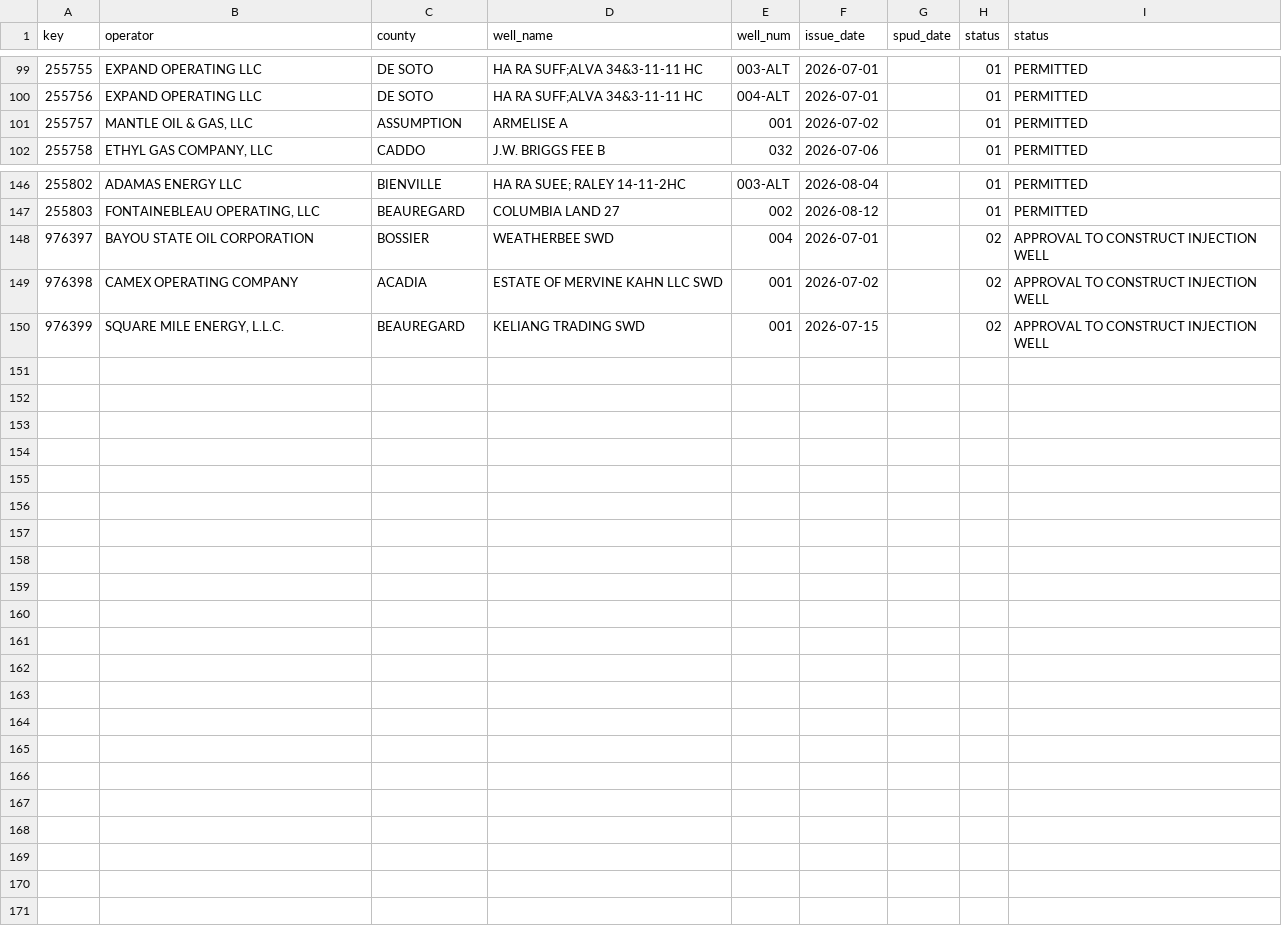
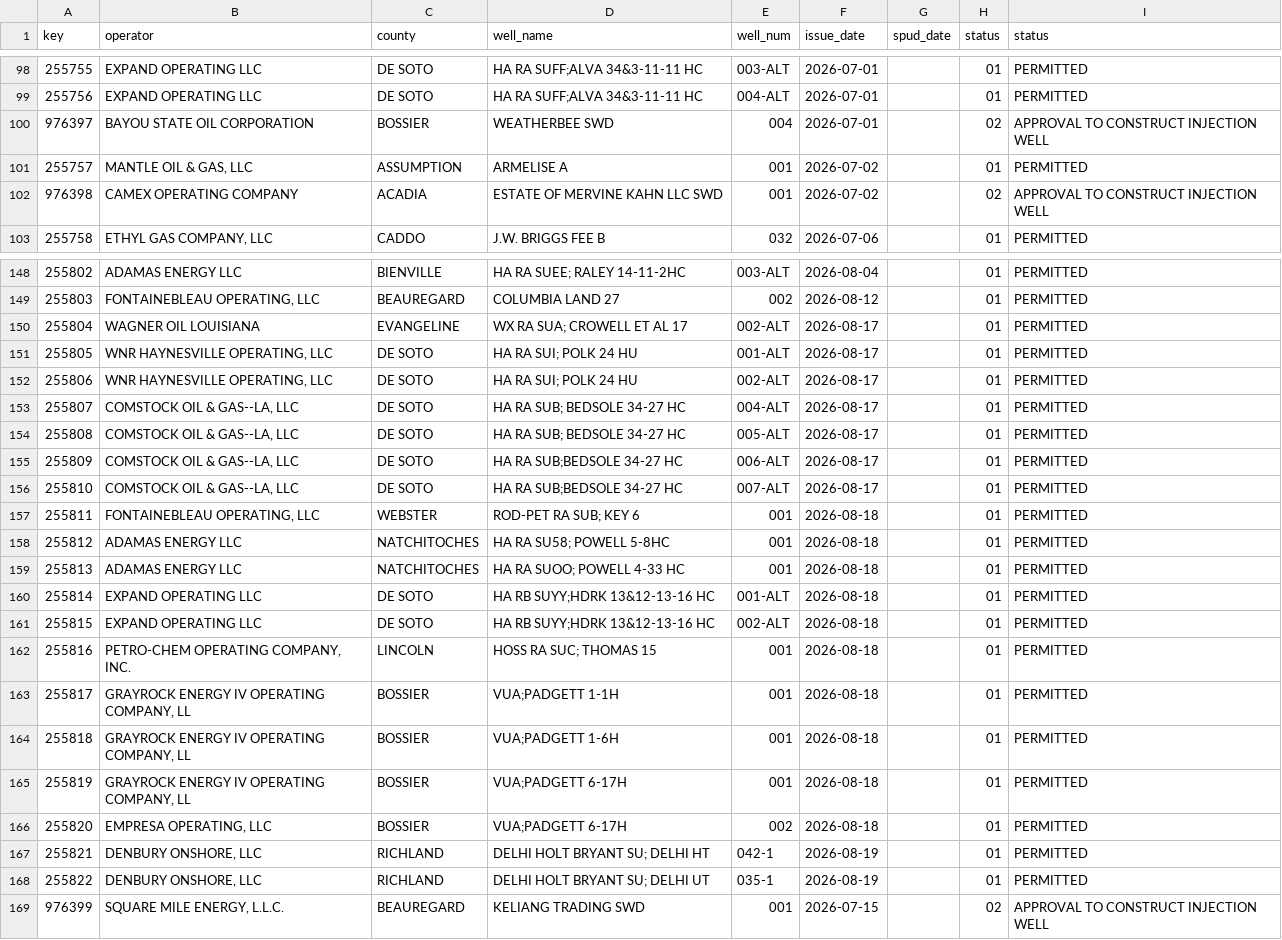
Before and after one commit to mapmaticsgis-maker/gis-permit-intel, a CSV file: data/la/.intel_snapshot.csv, drawn as a sheet; only a part is shown, gaps mark what is left out; the diff covers the shown part only.

```diff
--- a/data/la/.intel_snapshot.csv
+++ b/data/la/.intel_snapshot.csv
@@ -100,3 +99,5 @@ key,operator,county,well_name,well_num,issue_date,spud_date,status,status
 255756,EXPAND OPERATING LLC,DE SOTO,HA RA SUFF;ALVA 34&3-11-11 HC,004-ALT,2026-07-01,,01,PERMITTED
+976397,BAYOU STATE OIL CORPORATION,BOSSIER,WEATHERBEE SWD,004,2026-07-01,,02,APPROVAL TO CONSTRUCT INJECTION WELL
 255757,"MANTLE OIL & GAS, LLC",ASSUMPTION,ARMELISE A,001,2026-07-02,,01,PERMITTED
+976398,CAMEX OPERATING COMPANY,ACADIA,ESTATE OF MERVINE KAHN LLC SWD,001,2026-07-02,,02,APPROVAL TO CONSTRUCT INJECTION WELL
 255758,"ETHYL GAS COMPANY, LLC",CADDO,J.W. BRIGGS FEE B,032,2026-07-06,,01,PERMITTED
@@ -147,4 +149,21 @@ key,operator,county,well_name,well_num,issue_date,spud_date,status,status
 255803,"FONTAINEBLEAU OPERATING, LLC",BEAUREGARD,COLUMBIA LAND 27,002,2026-08-12,,01,PERMITTED
-976397,BAYOU STATE OIL CORPORATION,BOSSIER,WEATHERBEE SWD,004,2026-07-01,,02,APPROVAL TO CONSTRUCT INJECTION WELL
-976398,CAMEX OPERATING COMPANY,ACADIA,ESTATE OF MERVINE KAHN LLC SWD,001,2026-07-02,,02,APPROVAL TO CONSTRUCT INJECTION WELL
+255804,WAGNER OIL LOUISIANA,EVANGELINE,WX RA SUA; CROWELL ET AL 17,002-ALT,2026-08-17,,01,PERMITTED
+255805,"WNR HAYNESVILLE OPERATING, LLC",DE SOTO,HA RA SUI; POLK 24 HU,001-ALT,2026-08-17,,01,PERMITTED
+255806,"WNR HAYNESVILLE OPERATING, LLC",DE SOTO,HA RA SUI; POLK 24 HU,002-ALT,2026-08-17,,01,PERMITTED
+255807,"COMSTOCK OIL & GAS--LA, LLC",DE SOTO,HA RA SUB; BEDSOLE 34-27 HC,004-ALT,2026-08-17,,01,PERMITTED
+255808,"COMSTOCK OIL & GAS--LA, LLC",DE SOTO,HA RA SUB; BEDSOLE 34-27 HC,005-ALT,2026-08-17,,01,PERMITTED
+255809,"COMSTOCK OIL & GAS--LA, LLC",DE SOTO,HA RA SUB;BEDSOLE 34-27 HC,006-ALT,2026-08-17,,01,PERMITTED
+255810,"COMSTOCK OIL & GAS--LA, LLC",DE SOTO,HA RA SUB;BEDSOLE 34-27 HC,007-ALT,2026-08-17,,01,PERMITTED
+255811,"FONTAINEBLEAU OPERATING, LLC",WEBSTER,ROD-PET RA SUB; KEY 6,001,2026-08-18,,01,PERMITTED
+255812,ADAMAS ENERGY LLC,NATCHITOCHES,HA RA SU58; POWELL 5-8HC,001,2026-08-18,,01,PERMITTED
+255813,ADAMAS ENERGY LLC,NATCHITOCHES,HA RA SUOO; POWELL 4-33 HC,001,2026-08-18,,01,PERMITTED
+255814,EXPAND OPERATING LLC,DE SOTO,HA RB SUYY;HDRK 13&12-13-16 HC,001-ALT,2026-08-18,,01,PERMITTED
+255815,EXPAND OPERATING LLC,DE SOTO,HA RB SUYY;HDRK 13&12-13-16 HC,002-ALT,2026-08-18,,01,PERMITTED
+255816,"PETRO-CHEM OPERATING COMPANY, INC.",LINCOLN,HOSS RA SUC; THOMAS 15,001,2026-08-18,,01,PERMITTED
+255817,"GRAYROCK ENERGY IV OPERATING COMPANY, LL",BOSSIER,VUA;PADGETT 1-1H,001,2026-08-18,,01,PERMITTED
+255818,"GRAYROCK ENERGY IV OPERATING COMPANY, LL",BOSSIER,VUA;PADGETT 1-6H,001,2026-08-18,,01,PERMITTED
+255819,"GRAYROCK ENERGY IV OPERATING COMPANY, LL",BOSSIER,VUA;PADGETT 6-17H,001,2026-08-18,,01,PERMITTED
+255820,"EMPRESA OPERATING, LLC",BOSSIER,VUA;PADGETT 6-17H,002,2026-08-18,,01,PERMITTED
+255821,"DENBURY ONSHORE, LLC",RICHLAND,DELHI HOLT BRYANT SU; DELHI HT,042-1,2026-08-19,,01,PERMITTED
+255822,"DENBURY ONSHORE, LLC",RICHLAND,DELHI HOLT BRYANT SU; DELHI UT,035-1,2026-08-19,,01,PERMITTED
 976399,"SQUARE MILE ENERGY, L.L.C.",BEAUREGARD,KELIANG TRADING SWD,001,2026-07-15,,02,APPROVAL TO CONSTRUCT INJECTION WELL
```
Also changed, not shown: 1 moved row elsewhere in this file, 3 other files.
